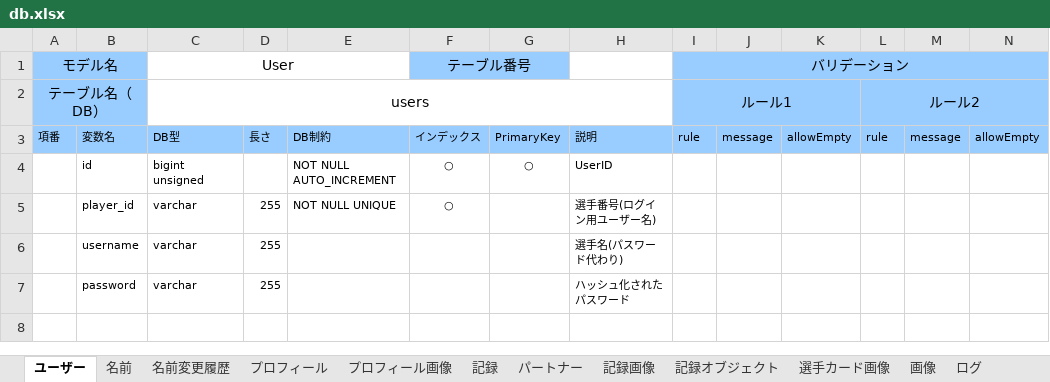
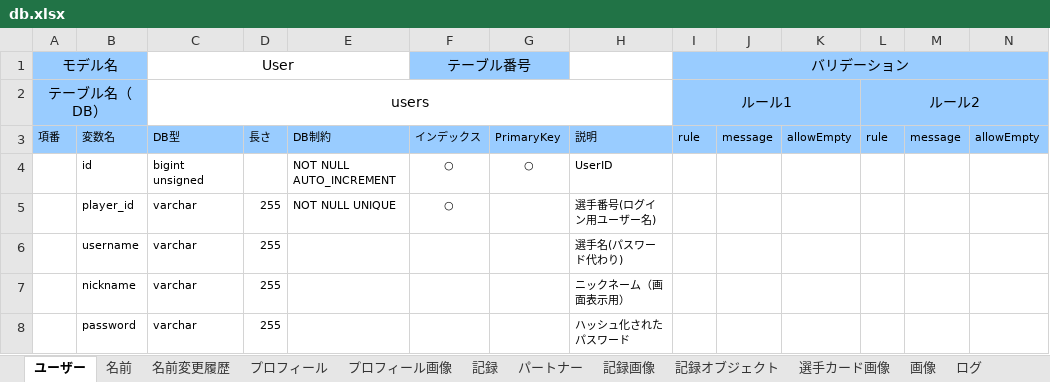
Before and after one commit to sports-time-machine/ST_DB, an Excel workbook: ST_Player/db.xlsx, sheet ユーザー, drawn as a sheet; only a part is shown; values as stored, in another font and other column widths than the file's, no borders; rows hold the shown columns only; the diff names each change by its address in the sheet, - before the commit and + after, or states it on an @@ line.

Commit message:
usersテーブルにnicknameカラムを追加

```diff
--- a/ST_Player/db.xlsx (sheet ユーザー)
+++ b/ST_Player/db.xlsx (sheet ユーザー)
+row 7:  | nickname | varchar | 255 |  |  |  | ニックネーム（画面表示用）
```
